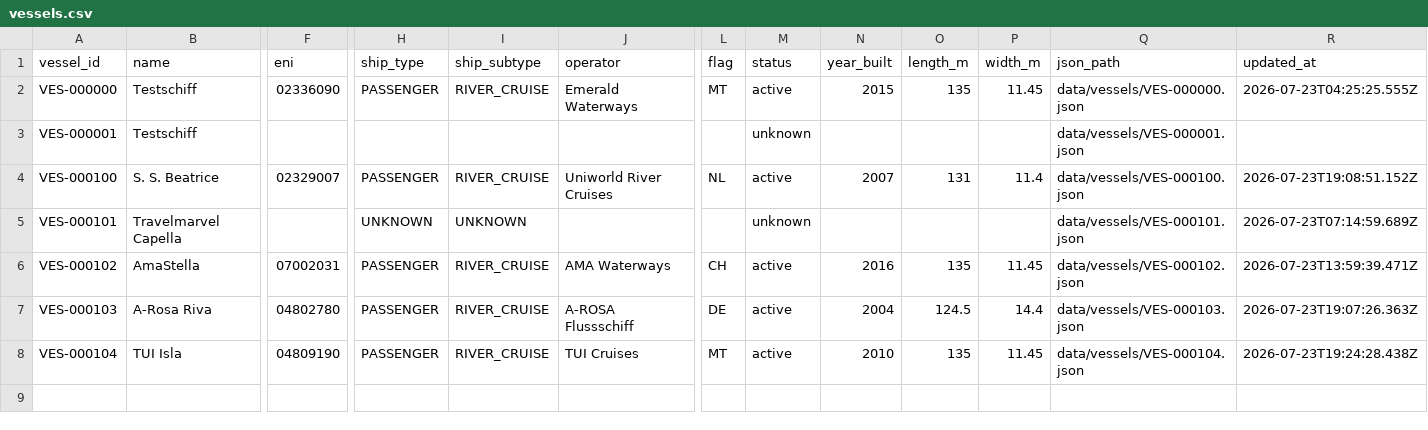
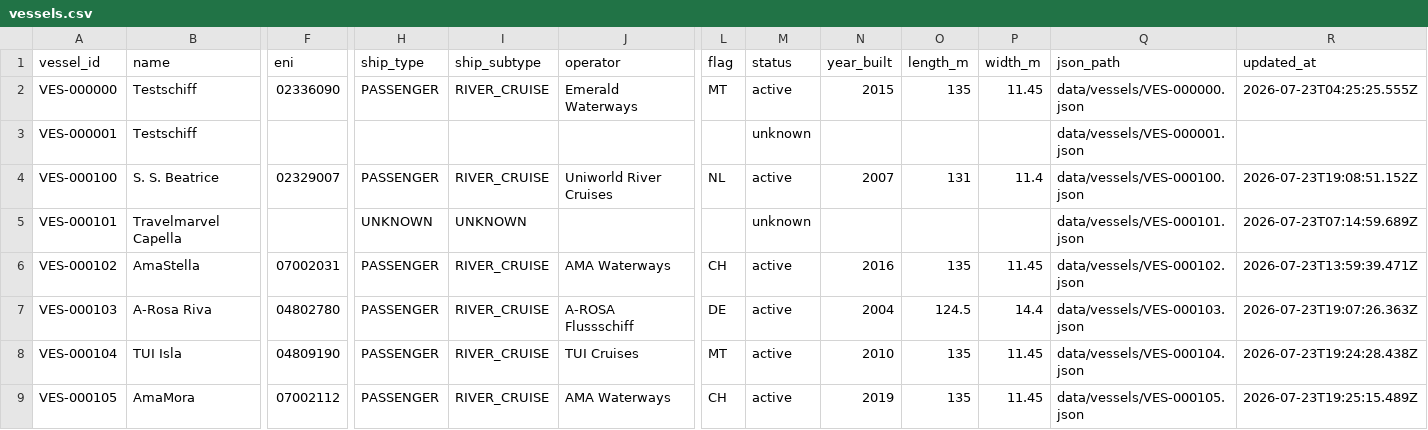
Before and after one commit to ugnet90/danube-vessel-log, a CSV file: data/vessels.csv, drawn as a sheet; only a part is shown, gaps mark what is left out; rows hold the shown columns only; the diff names each change by its address in the sheet, - before the commit and + after, or states it on an @@ line.

```diff
--- a/data/vessels.csv
+++ b/data/vessels.csv
+row 9: VES-000105 | AmaMora | 07002112 | PASSENGER | RIVER_CRUISE | AMA Waterways | CH | active | 2019 | 135 | 11.45 | data/vessels/VES-000105.json | 2026-07-23T19:25:15.489Z
```
Also changed, not shown: 2 other files.
